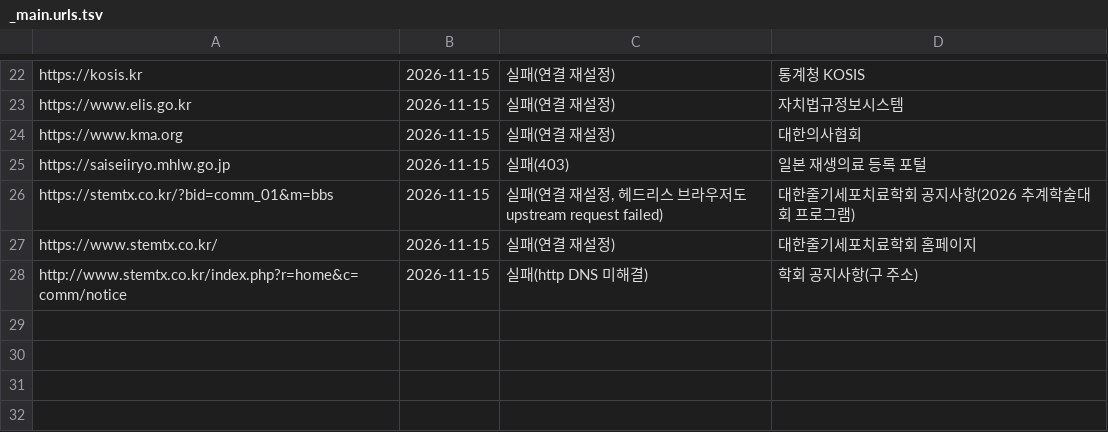
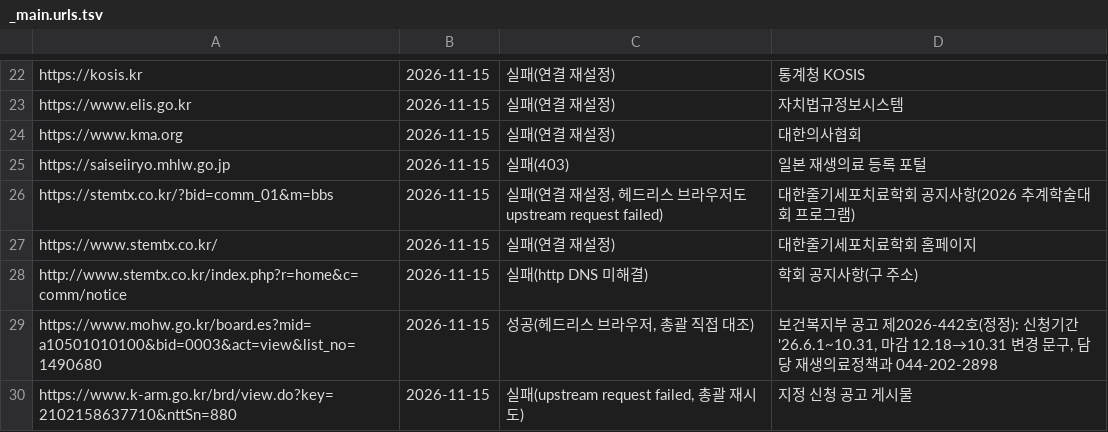
Before and after one commit to jammy2000/Gutflow, a TSV file: research/wellbeing_newbiz_2026/notes/_main.urls.tsv, drawn as a sheet; only a part is shown, gaps mark what is left out.

```diff
--- a/research/wellbeing_newbiz_2026/notes/_main.urls.tsv
+++ b/research/wellbeing_newbiz_2026/notes/_main.urls.tsv
@@ -28 +28,3 @@ https://www.stemtx.co.kr/	2026-11-15	실패(연결 재설정)	대한줄기세포
 http://www.stemtx.co.kr/index.php?r=home&c=comm/notice	2026-11-15	실패(http DNS 미해결)	학회 공지사항(구 주소)
+https://www.mohw.go.kr/board.es?mid=a10501010100&bid=0003&act=view&list_no=1490680	2026-11-15	성공(헤드리스 브라우저, 총괄 직접 대조)	보건복지부 공고 제2026-442호(정정): 신청기간 '26.6.1~10.31, 마감 12.18→10.31 변경 문구, 담당 재생의료정책과 044-202-2898
+https://www.k-arm.go.kr/brd/view.do?key=2102158637710&nttSn=880	2026-11-15	실패(upstream request failed, 총괄 재시도)	지정 신청 공고 게시물
```
Also changed, not shown: research/wellbeing_newbiz_2026/notes/F2C_goyang.md.urls.tsv.
